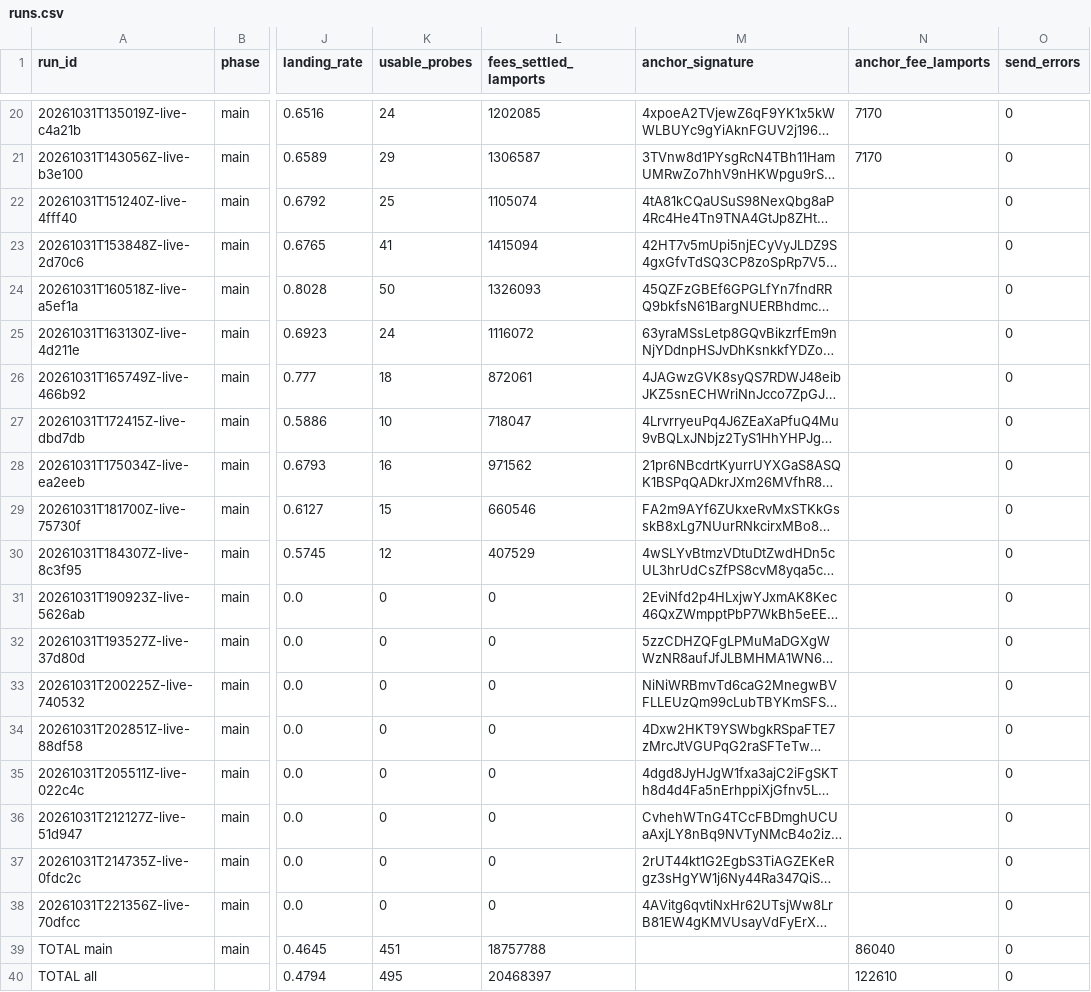
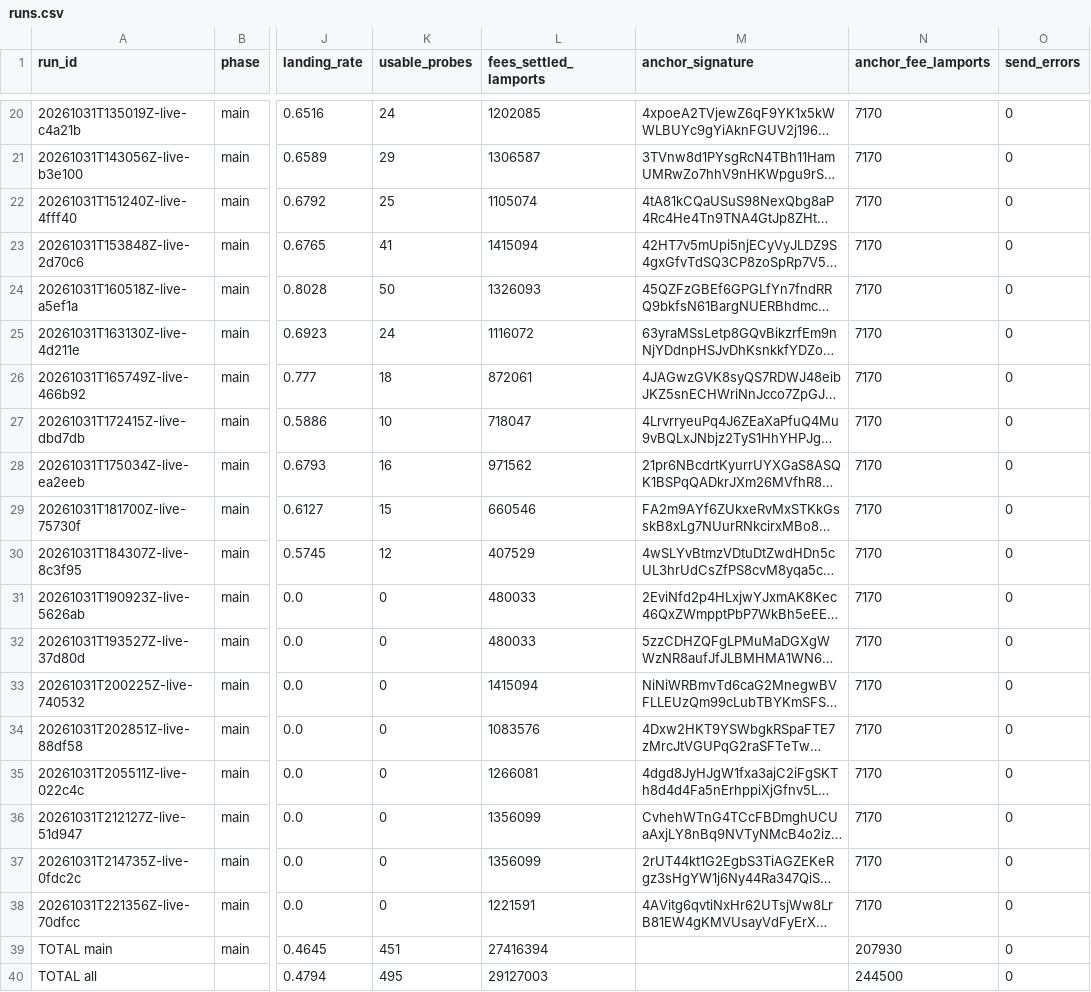
Before and after one commit to recruitabx/Inside-The-Solana-Block, a CSV file: results/runs.csv, drawn as a sheet; only a part is shown, gaps mark what is left out; long unchanged cells end in …; the diff names each change by its address in the sheet, - before the commit and + after, or states it on an @@ line.

```diff
--- a/results/runs.csv
+++ b/results/runs.csv
-N22:N38 (anchor_fee_lamports): (empty)
+N22:N38 (anchor_fee_lamports): 7170
-L31:L32 (fees_settled_lamports): 0
+L31:L32 (fees_settled_lamports): 480033
-L33 (fees_settled_lamports): 0
+L33 (fees_settled_lamports): 1415094
-L34 (fees_settled_lamports): 0
+L34 (fees_settled_lamports): 1083576
-L35 (fees_settled_lamports): 0
+L35 (fees_settled_lamports): 1266081
-L36:L37 (fees_settled_lamports): 0
+L36:L37 (fees_settled_lamports): 1356099
-L38 (fees_settled_lamports): 0
+L38 (fees_settled_lamports): 1221591
-L39 (fees_settled_lamports): 18757788
+L39 (fees_settled_lamports): 27416394
-N39 (anchor_fee_lamports): 86040
+N39 (anchor_fee_lamports): 207930
-L40 (fees_settled_lamports): 20468397
+L40 (fees_settled_lamports): 29127003
-N40 (anchor_fee_lamports): 122610
+N40 (anchor_fee_lamports): 244500
```
Also changed, not shown: 5 other files.
